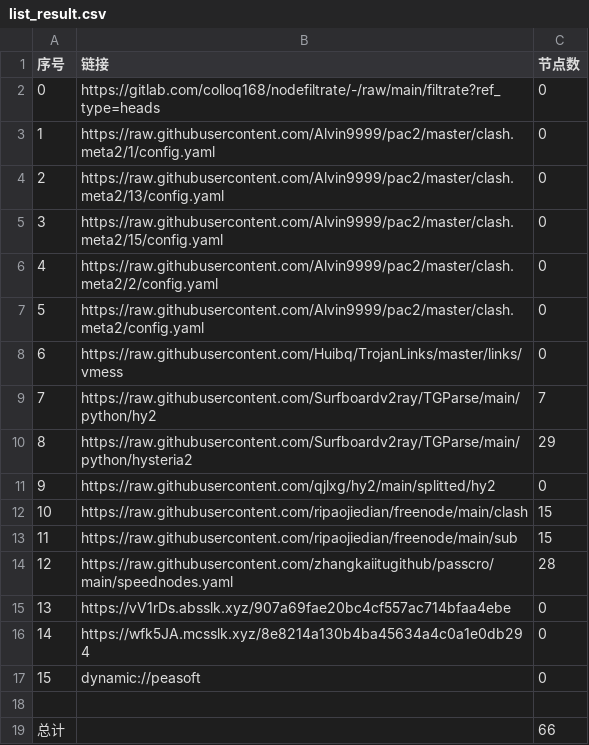
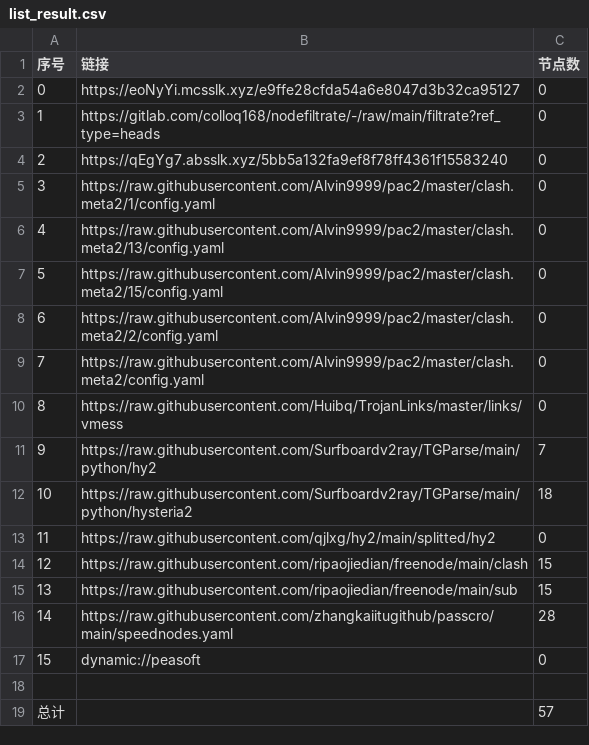
Before and after one commit to nowts71/NoMoreWalls, a CSV file: list_result.csv, drawn as a sheet; removed rows and columns are numbered as before the commit, all else as after; the diff names each change by its address in the sheet, - before the commit and + after, or states it on an @@ line.

```diff
--- a/list_result.csv
+++ b/list_result.csv
+row 2: 0 | https://eoNyYi.mcsslk.xyz/e9ffe28cfda54a6e8047d3b32ca95127 | 0
@@ column A (序号) renumbered between rows 3 and 16 @@
+row 4: 2 | https://qEgYg7.absslk.xyz/5bb5a132fa9ef8f78ff4361f15583240 | 0
-C12 (节点数): 29
+C12 (节点数): 18
-row 15: 13 | https://vV1rDs.absslk.xyz/907a69fae20bc4cf557ac714bfaa4ebe | 0
-row 16: 14 | https://wfk5JA.mcsslk.xyz/8e8214a130b4ba45634a4c0a1e0db294 | 0
-C19 (节点数): 66
+C19 (节点数): 57
```
Also changed, not shown: 21 other files.
